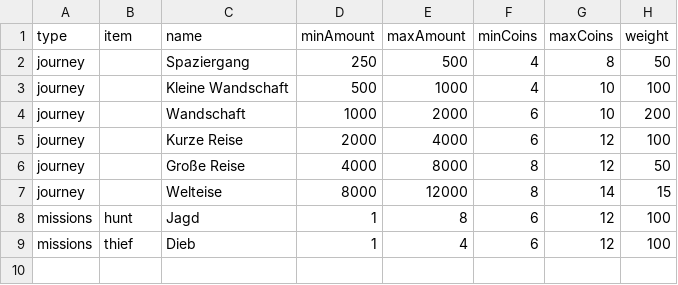
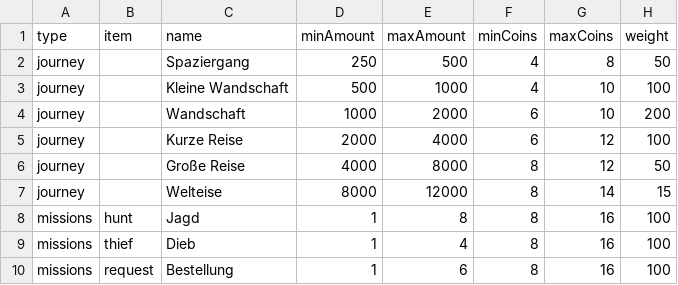
Before and after one commit to Sadragos/kubejs-mission-system, a CSV file: missions/misc.csv, drawn as a sheet.

Commit message:
Item QuickEvents

```diff
--- a/missions/misc.csv
+++ b/missions/misc.csv
@@ -7,3 +7,4 @@ journey;;Große Reise;4000;8000;8;12;50
 journey;;Welteise;8000;12000;8;14;15
-missions;hunt;Jagd;1;8;6;12;100
-missions;thief;Dieb;1;4;6;12;100
+missions;hunt;Jagd;1;8;8;16;100
+missions;thief;Dieb;1;4;8;16;100
+missions;request;Bestellung;1;6;8;16;100
```
Also changed, not shown: missions/vanilla_minecraft_items.csv, 1 other file.
